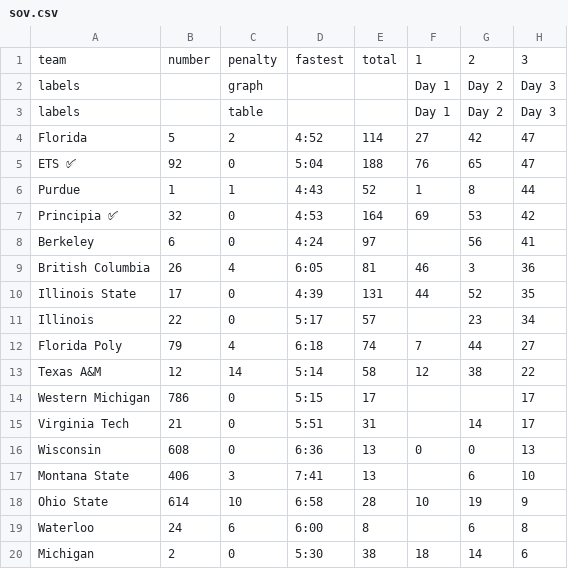
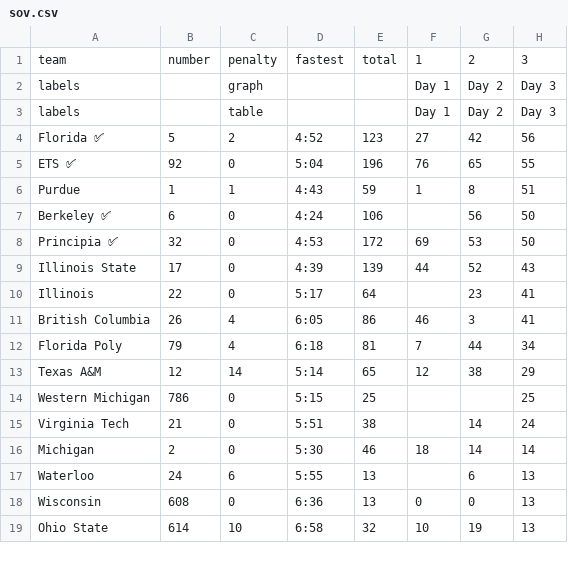
Before and after one commit to jtmullen/asc-fsgp-2024-results, a CSV file: _data/fsgp/sov.csv, drawn as a sheet; only a part is shown; the diff covers the shown part only.

```diff
--- a/_data/fsgp/sov.csv
+++ b/_data/fsgp/sov.csv
@@ -3,18 +3,17 @@ labels,,graph,,,Day 1,Day 2,Day 3
 labels,,table,,,Day 1,Day 2,Day 3
-Florida,5,2,4:52,114,27,42,47
-ETS ✅,92,0,5:04,188,76,65,47
-Purdue,1,1,4:43,52,1,8,44
-Principia ✅,32,0,4:53,164,69,53,42
-Berkeley,6,0,4:24,97,,56,41
-British Columbia,26,4,6:05,81,46,3,36
-Illinois State,17,0,4:39,131,44,52,35
-Illinois,22,0,5:17,57,,23,34
-Florida Poly,79,4,6:18,74,7,44,27
-Texas A&M,12,14,5:14,58,12,38,22
-Western Michigan,786,0,5:15,17,,,17
-Virginia Tech,21,0,5:51,31,,14,17
+Florida ✅,5,2,4:52,123,27,42,56
+ETS ✅,92,0,5:04,196,76,65,55
+Purdue,1,1,4:43,59,1,8,51
+Berkeley ✅,6,0,4:24,106,,56,50
+Principia ✅,32,0,4:53,172,69,53,50
+Illinois State,17,0,4:39,139,44,52,43
+Illinois,22,0,5:17,64,,23,41
+British Columbia,26,4,6:05,86,46,3,41
+Florida Poly,79,4,6:18,81,7,44,34
+Texas A&M,12,14,5:14,65,12,38,29
+Western Michigan,786,0,5:15,25,,,25
+Virginia Tech,21,0,5:51,38,,14,24
+Michigan,2,0,5:30,46,18,14,14
+Waterloo,24,6,5:55,13,,6,13
 Wisconsin,608,0,6:36,13,0,0,13
-Montana State,406,3,7:41,13,,6,10
-Ohio State,614,10,6:58,28,10,19,9
-Waterloo,24,6,6:00,8,,6,8
-Michigan,2,0,5:30,38,18,14,6
+Ohio State,614,10,6:58,32,10,19,13
```
Also changed, not shown: 1 added row and 6 edited cells elsewhere in this file, _data/fsgp/mov.csv.
